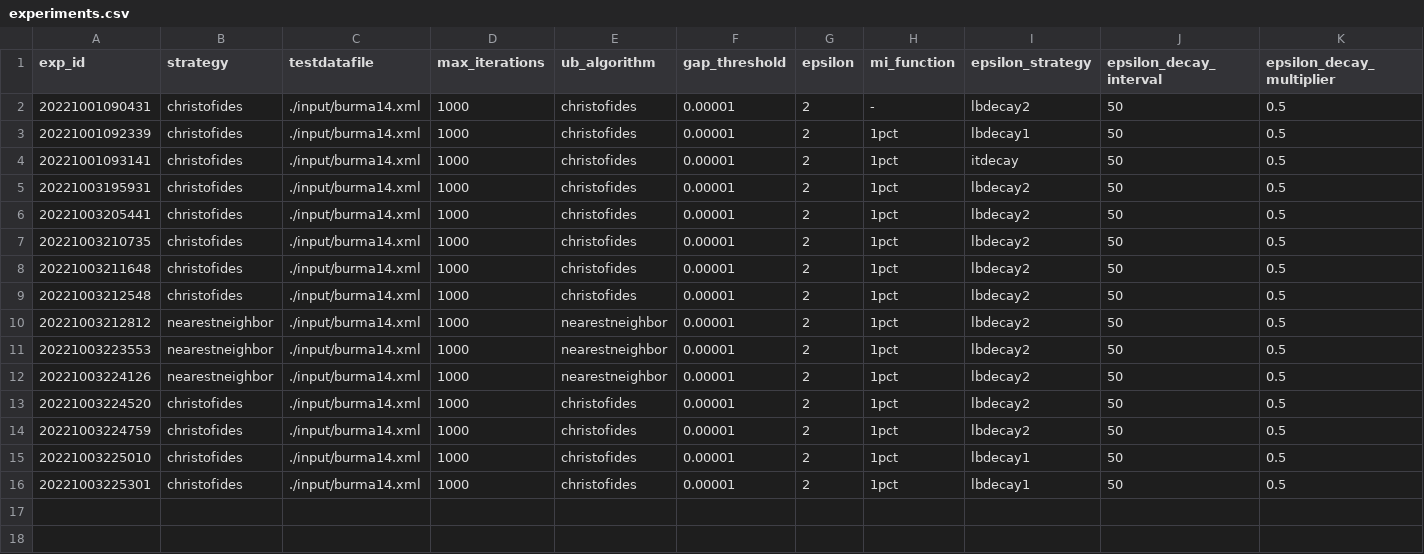
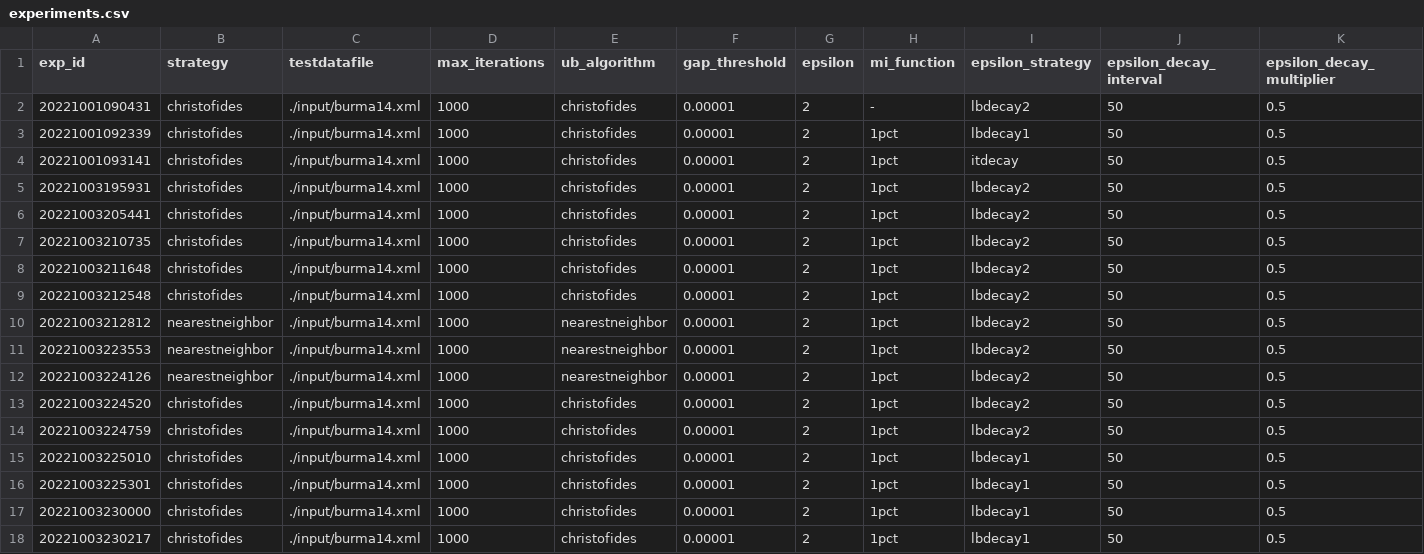
Before and after one commit to GuilhermeCaeiro/traboc, a CSV file: work/experiments.csv, drawn as a sheet; only a part is shown; rows hold the shown columns only; the diff names each change by its address in the sheet, - before the commit and + after, or states it on an @@ line.

Commit message:
Merge

```diff
--- a/work/experiments.csv
+++ b/work/experiments.csv
+row 17: 20221003230000 | christofides | ./input/burma14.xml | 1000 | christofides | 0.00001 | 2 | 1pct | lbdecay1 | 50 | 0.5
+row 18: 20221003230217 | christofides | ./input/burma14.xml | 1000 | christofides | 0.00001 | 2 | 1pct | lbdecay1 | 50 | 0.5
```
